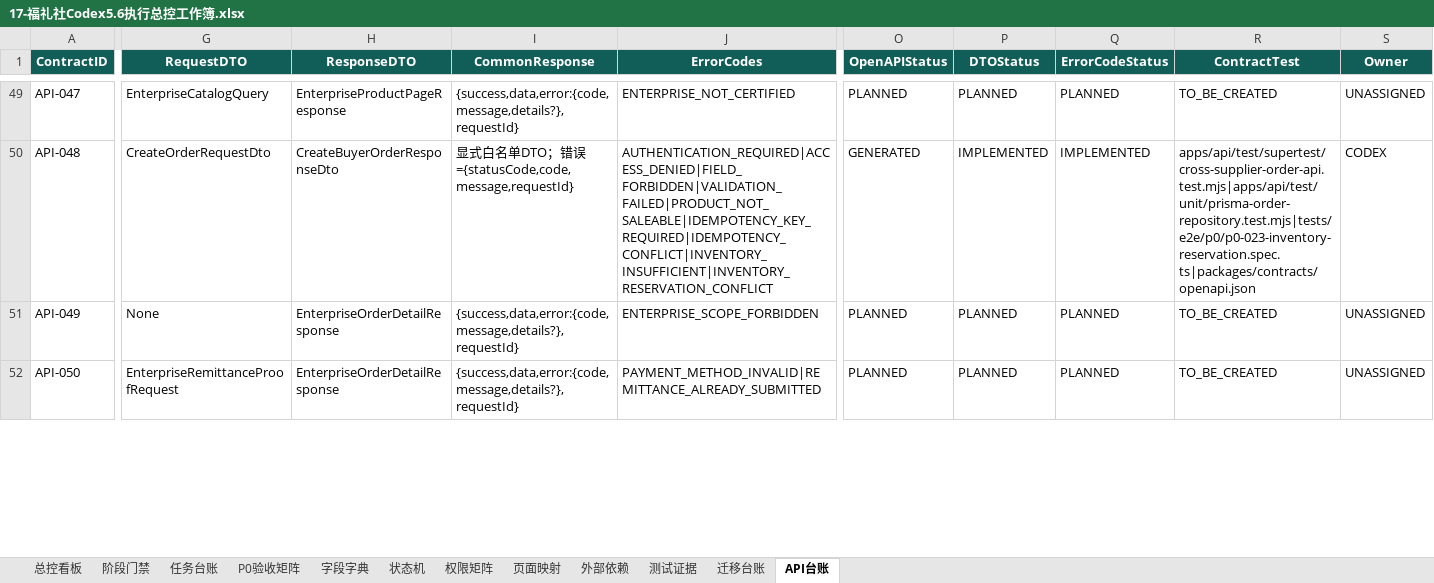
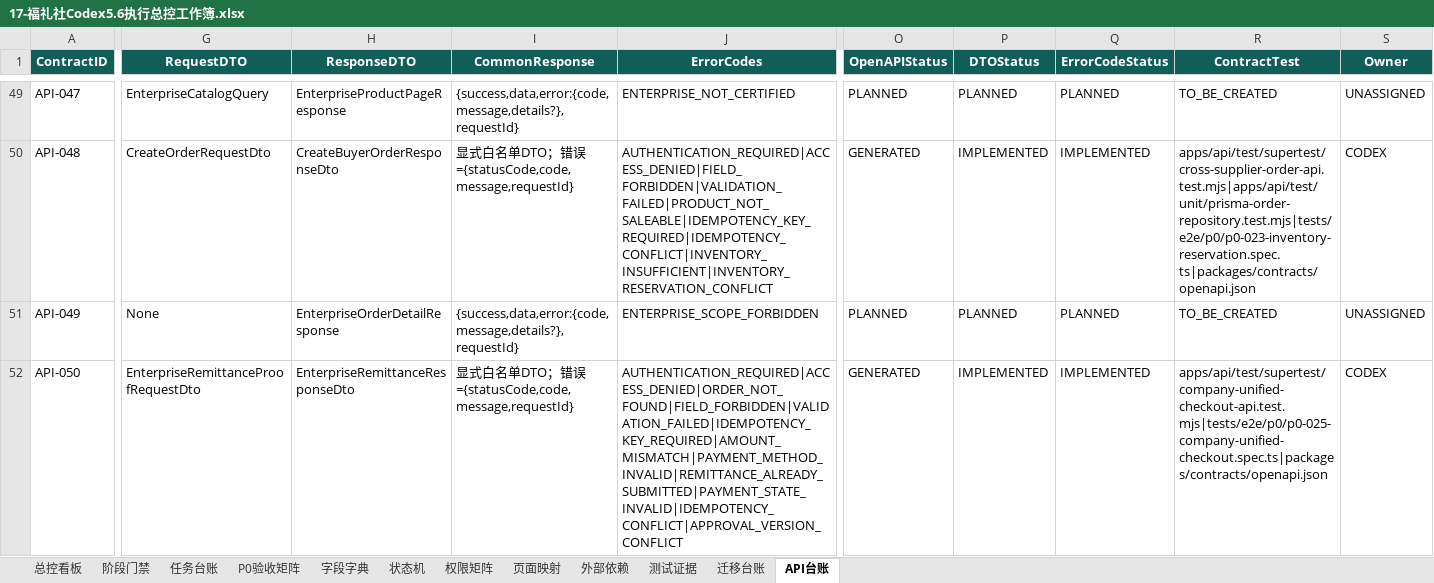
Before and after one commit to EasyStep-lee/flt1, an Excel workbook: 福礼社Codex5.6开发执行包V1.1/17-福礼社Codex5.6执行总控工作簿.xlsx, sheet API台账, drawn as a sheet; only a part is shown, gaps mark what is left out; values as stored, in another font and other column widths than the file's, no borders; conditional formats and table styles not drawn; the diff covers the shown part only; the diff names each change by its address in the sheet, - before the commit and + after, or states it on an @@ line.

Commit message:
docs(m3): record unified checkout evidence

```diff
--- a/福礼社Codex5.6开发执行包V1.1/17-福礼社Codex5.6执行总控工作簿.xlsx (sheet API台账)
+++ b/福礼社Codex5.6开发执行包V1.1/17-福礼社Codex5.6执行总控工作簿.xlsx (sheet API台账)
-G52 (RequestDTO): EnterpriseRemittanceProofRequest
+G52 (RequestDTO): EnterpriseRemittanceProofRequestDto
-H52 (ResponseDTO): EnterpriseOrderDetailResponse
+H52 (ResponseDTO): EnterpriseRemittanceResponseDto
-I52 (CommonResponse): {success,data,error:{code,message,details?},requestId}
+I52 (CommonResponse): 显式白名单DTO；错误={statusCode,code,message,requestId}
-J52 (ErrorCodes): PAYMENT_METHOD_INVALID|REMITTANCE_ALREADY_SUBMITTED
+J52 (ErrorCodes): AUTHENTICATION_REQUIRED|ACCESS_DENIED|ORDER_NOT_FOUND|FIELD_FORBIDDEN|VALIDATION_FAILED|IDEMPOTENCY_KEY_REQUIRED|AMOUNT_MISMATCH|PAYMENT_METHOD_INVALID|REMITTANCE_ALREADY_SUBMITTED|PAYMENT_STATE_INVALID|IDEMPOTENCY_CONFLICT|APPROVAL_VERSION_CONFLICT
-O52 (OpenAPIStatus): PLANNED
+O52 (OpenAPIStatus): GENERATED
-P52 (DTOStatus): PLANNED
+P52 (DTOStatus): IMPLEMENTED
-Q52 (ErrorCodeStatus): PLANNED
+Q52 (ErrorCodeStatus): IMPLEMENTED
-R52 (ContractTest): TO_BE_CREATED
+R52 (ContractTest): apps/api/test/supertest/company-unified-checkout-api.test.mjs|tests/e2e/p0/p0-025-company-unified-checkout.spec.ts|packages/contracts/openapi.json
-S52 (Owner): UNASSIGNED
+S52 (Owner): CODEX
```
Also changed, not shown: 12 edited cells elsewhere in this sheet, sheet 字段字典, sheet 状态机, sheet 测试证据, sheet 迁移台账, sheet 任务台账, sheet 权限矩阵, 3 more sheets, 13 other files.
